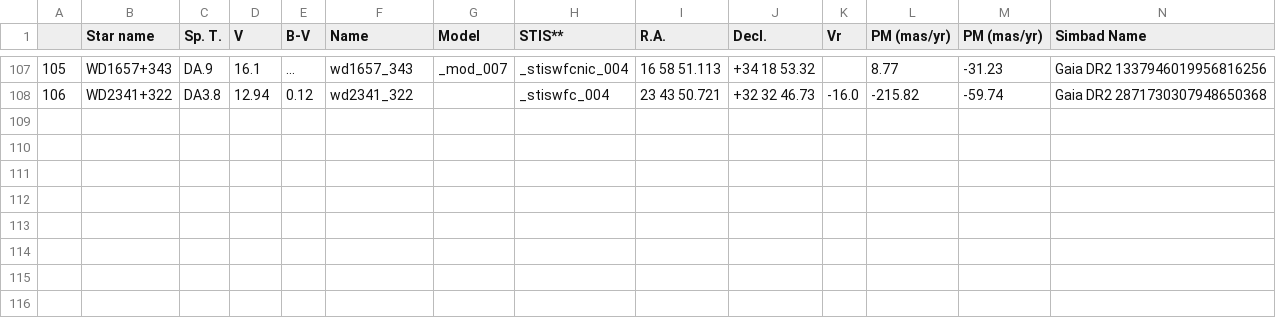
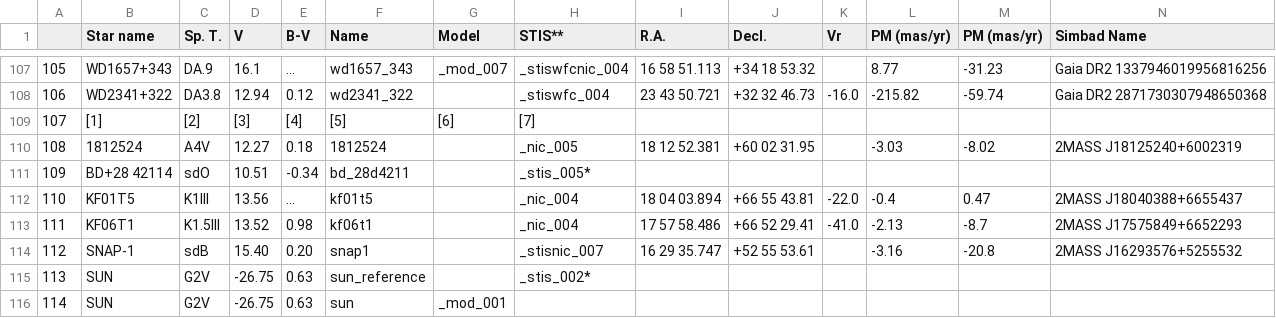
Before and after one commit to LSSTDESC/getCalspec, a CSV file: tables/calspec.csv, drawn as a sheet; only a part is shown, gaps mark what is left out; rows hold the shown columns only; the diff names each change by its address in the sheet, - before the commit and + after, or states it on an @@ line.

Commit message:
debug: add table 1b to result table

```diff
--- a/tables/calspec.csv
+++ b/tables/calspec.csv
+row 109: 107 | [1] | [2] | [3] | [4] | [5] | [6] | [7]
+row 110: 108 | 1812524 | A4V | 12.27 | 0.18 | 1812524 |  | _nic_005 | 18 12 52.381 | +60 02 31.95 |  | -3.03 | -8.02 | 2MASS J18125240+6002319
+row 111: 109 | BD+28 42114 | sdO | 10.51 | -0.34 | bd_28d4211 |  | _stis_005*
+row 112: 110 | KF01T5 | K1III | 13.56 | ... | kf01t5 |  | _nic_004 | 18 04 03.894 | +66 55 43.81 | -22.0 | -0.4 | 0.47 | 2MASS J18040388+6655437
+row 113: 111 | KF06T1 | K1.5III | 13.52 | 0.98 | kf06t1 |  | _nic_004 | 17 57 58.486 | +66 52 29.41 | -41.0 | -2.13 | -8.7 | 2MASS J17575849+6652293
+row 114: 112 | SNAP-1 | sdB | 15.40 | 0.20 | snap1 |  | _stisnic_007 | 16 29 35.747 | +52 55 53.61 |  | -3.16 | -20.8 | 2MASS J16293576+5255532
+row 115: 113 | SUN | G2V | -26.75 | 0.63 | sun_reference |  | _stis_002*
+row 116: 114 | SUN | G2V | -26.75 | 0.63 | sun | _mod_001
```
Also changed, not shown: 2 other files.
